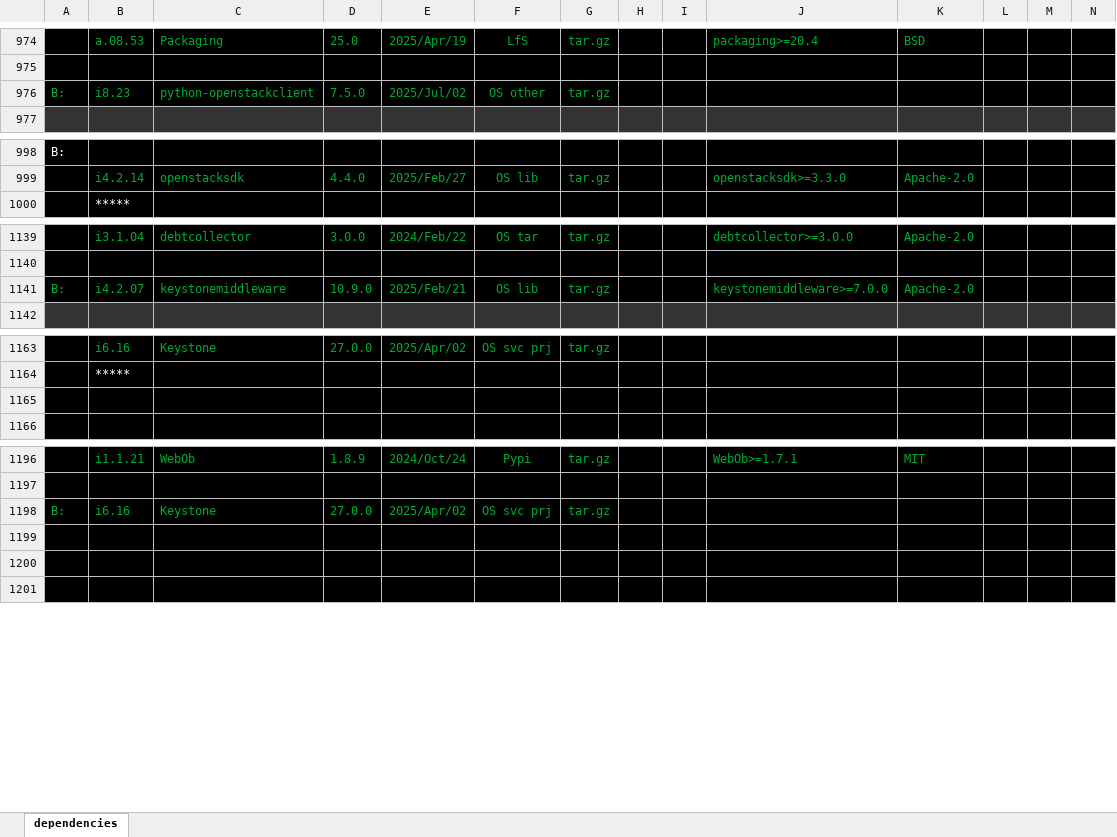
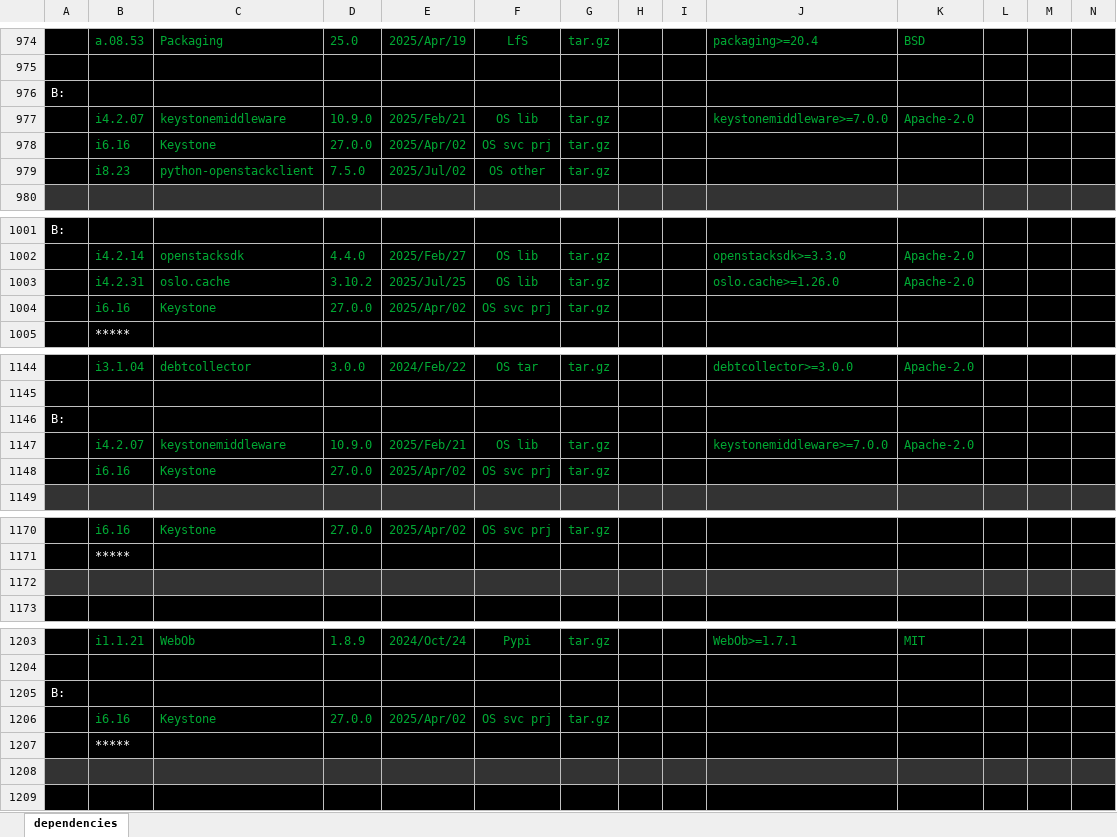
Before and after one commit to sevilla-larry/OpenStack-scripts, an Excel workbook: 25.1.Epoxy/dependencies.xlsx, sheet dependencies, drawn as a sheet; only a part is shown, gaps mark what is left out; values as stored, in another font and other column widths than the file's, no borders; addresses are those after the commit; rows hold the shown columns only; the diff covers the shown part only; the diff names each change by its address in the sheet, - before the commit and + after, or states it on an @@ line.

```diff
--- a/25.1.Epoxy/dependencies.xlsx (sheet dependencies)
+++ b/25.1.Epoxy/dependencies.xlsx (sheet dependencies)
+row 976: B:
+row 977:  | i4.2.07 | keystonemiddleware | 10.9.0 | 2025/Feb/21 | OS lib | tar.gz |  |  | keystonemiddleware>=7.0.0 | Apache-2.0
+row 978:  | i6.16 | Keystone | 27.0.0 | 2025/Apr/02 | OS svc prj | tar.gz
-A979: B:
+A979: (empty)
+row 1003:  | i4.2.31 | oslo.cache | 3.10.2 | 2025/Jul/25 | OS lib | tar.gz |  |  | oslo.cache>=1.26.0 | Apache-2.0
+row 1004:  | i6.16 | Keystone | 27.0.0 | 2025/Apr/02 | OS svc prj | tar.gz
+row 1146: B:
-A1147: B:
+A1147: (empty)
+row 1148:  | i6.16 | Keystone | 27.0.0 | 2025/Apr/02 | OS svc prj | tar.gz
-A1172:N1172 fill: #000000
+A1172:N1172 fill: #333333
+row 1205: B:
-A1206: B:
+A1206: (empty)
-B1207: (empty)
+B1207: *****
-A1208:N1208 fill: #000000
+A1208:N1208 fill: #333333
```
Also changed, not shown: 1 added row, 1 removed row, 2 moved rows, 1 edited cell and cell formats elsewhere in this sheet, 1 other file.
